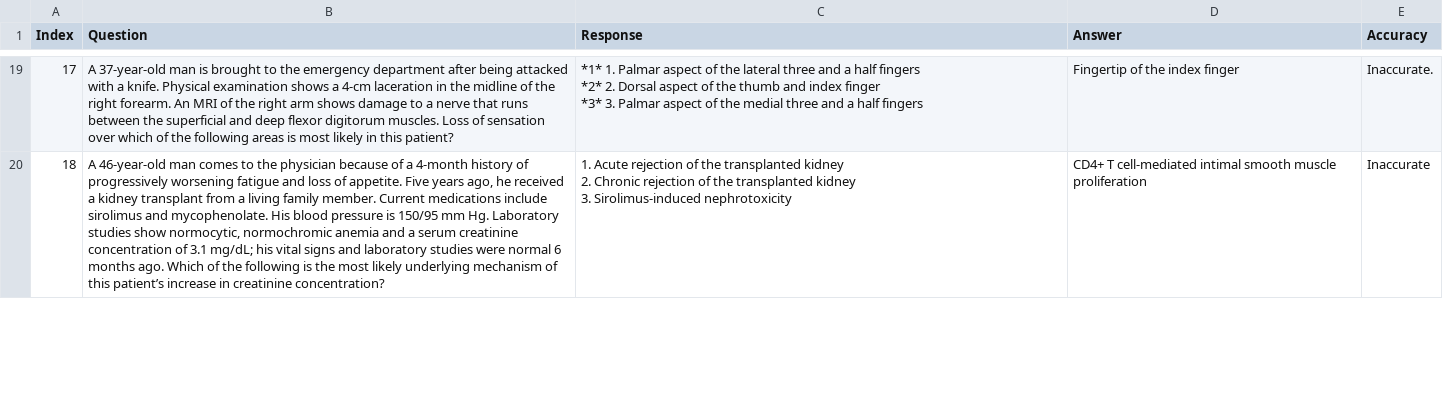
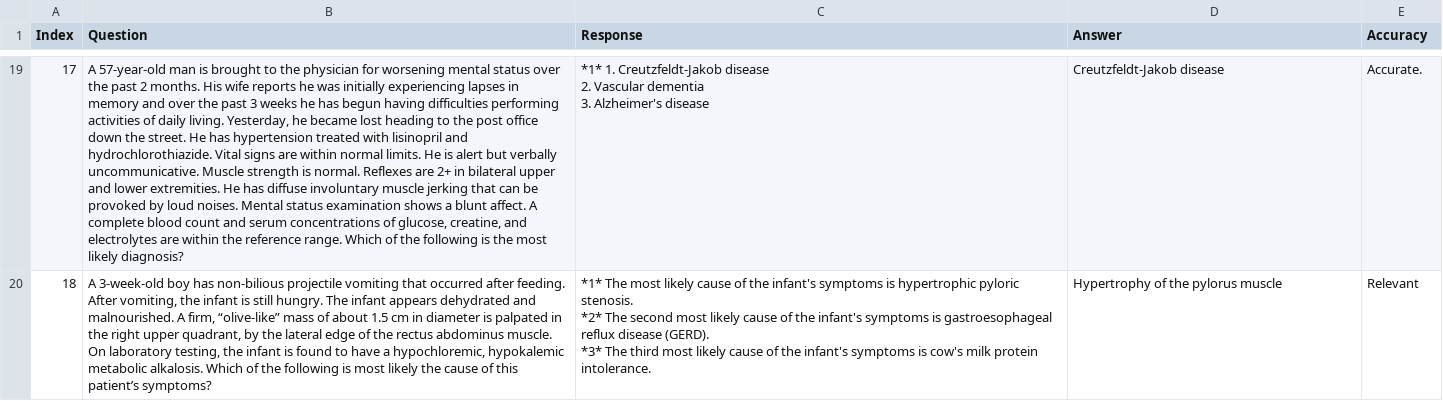
Before and after one commit to maddyBrown19/umn-summer-research, a CSV file: baseline.csv, drawn as a sheet; only a part is shown, gaps mark what is left out; ↵ is a line break in a cell; the diff covers the shown part only; the diff names each change by its address in the sheet, - before the commit and + after, or states it on an @@ line.

```diff
--- a/baseline.csv
+++ b/baseline.csv
-B19 (Question): A 37-year-old man is brought to the emergency department after being attacked with a knife. Physical examination shows a 4-cm laceration in the midline of the right forearm. An MRI of the right arm shows damage to a nerve that runs between the superficial and deep flexor digitorum muscles. Loss of sensation over which of the following areas is most likely in this patient?
+B19 (Question): A 57-year-old man is brought to the physician for worsening mental status over the past 2 months. His wife reports he was initially experiencing lapses in memory and over the past 3 weeks he has begun having difficulties performing activities of daily living. Yesterday, he became lost heading to the post office down the street. He has hypertension treated with lisinopril and hydrochlorothiazide. Vital signs are within normal limits. He is alert but verbally uncommunicative. Muscle strength is normal. Reflexes are 2+ in bilateral upper and lower extremities. He has diffuse involuntary muscle jerking that can be provoked by loud noises. Mental status examination shows a blunt affect. A complete blood count and serum concentrations of glucose, creatine, and electrolytes are within the reference range. Which of the following is the most likely diagnosis?
-C19 (Response): *1* 1. Palmar aspect of the lateral three and a half fingers ↵ *2* 2. Dorsal aspect of the thumb and index finger ↵ *3* 3. Palmar aspect of the medial three and a half fingers
+C19 (Response): *1* 1. Creutzfeldt-Jakob disease ↵ 2. Vascular dementia ↵ 3. Alzheimer's disease
-D19 (Answer): Fingertip of the index finger
+D19 (Answer): Creutzfeldt-Jakob disease
-E19 (Accuracy): Inaccurate.
+E19 (Accuracy): Accurate.
-B20 (Question): A 46-year-old man comes to the physician because of a 4-month history of progressively worsening fatigue and loss of appetite. Five years ago, he received a kidney transplant from a living family member. Current medications include sirolimus and mycophenolate. His blood pressure is 150/95 mm Hg. Laboratory studies show normocytic, normochromic anemia and a serum creatinine concentration of 3.1 mg/dL; his vital signs and laboratory studies were normal 6 months ago. Which of the following is the most likely underlying mechanism of this patient’s increase in creatinine concentration?
+B20 (Question): A 3-week-old boy has non-bilious projectile vomiting that occurred after feeding. After vomiting, the infant is still hungry. The infant appears dehydrated and malnourished. A firm, “olive-like” mass of about 1.5 cm in diameter is palpated in the right upper quadrant, by the lateral edge of the rectus abdominus muscle. On laboratory testing, the infant is found to have a hypochloremic, hypokalemic metabolic alkalosis. Which of the following is most likely the cause of this patient’s symptoms?
-C20 (Response): 1. Acute rejection of the transplanted kidney ↵ 2. Chronic rejection of the transplanted kidney ↵ 3. Sirolimus-induced nephrotoxicity
+C20 (Response): *1* The most likely cause of the infant's symptoms is hypertrophic pyloric stenosis. ↵ *2* The second most likely cause of the infant's symptoms is gastroesophageal reflux disease (GERD). ↵ *3* The third most likely cause of the infant's symptoms is cow's milk protein intolerance.
-D20 (Answer): CD4+ T cell-mediated intimal smooth muscle proliferation
+D20 (Answer): Hypertrophy of the pylorus muscle
-E20 (Accuracy): Inaccurate
+E20 (Accuracy): Relevant
```
Also changed, not shown: 177 edited cells elsewhere in this file, 1 other file.
